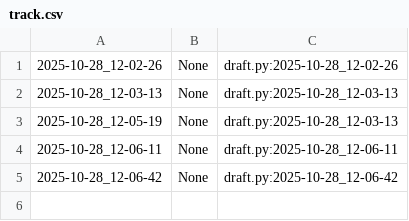
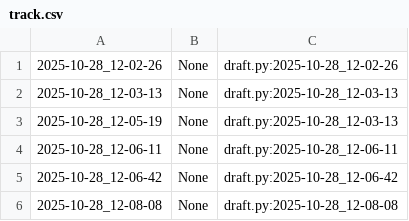
Before and after one commit to qxcode-course/poo-rc-bloco-b-Riquelmetm, a CSV file: myrep/.tko/track/poo@grafite/track.csv, drawn as a sheet; the diff names each change by its address in the sheet, - before the commit and + after, or states it on an @@ line.

Commit message:
grafite corrigido

```diff
--- a/myrep/.tko/track/poo@grafite/track.csv
+++ b/myrep/.tko/track/poo@grafite/track.csv
+row 6: 2025-10-28_12-08-08 | None | draft.py:2025-10-28_12-08-08
```
Also changed, not shown: 4 other files.
